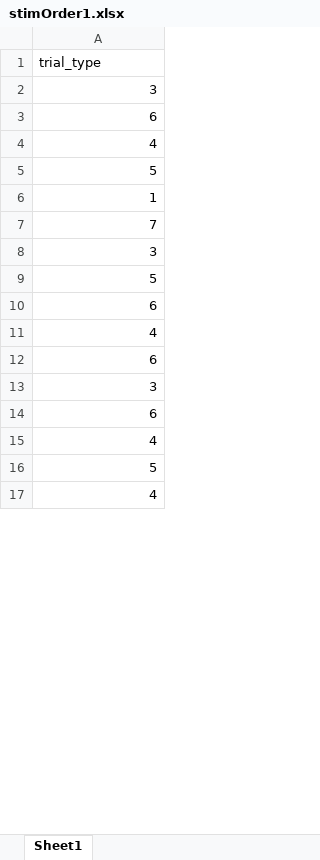
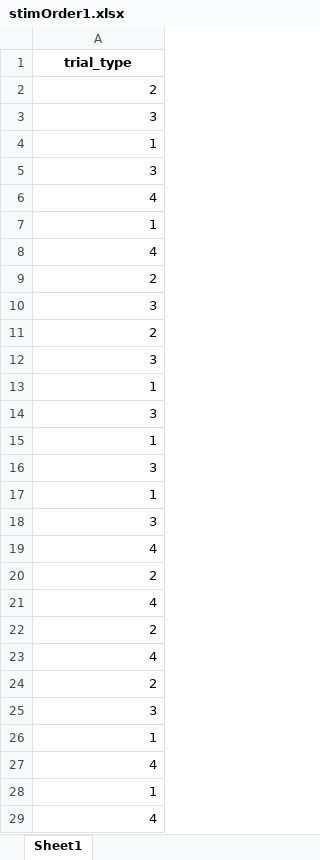
Before and after one commit to canlab/WASABI_public, an Excel workbook: fMRI Tasks/WASABI bodymap/stimuli/orders/stimOrder1.xlsx, sheet Sheet1, drawn as a sheet; only a part is shown; values as stored, in another font and other column widths than the file's, no borders; conditional formats not drawn; removed rows and columns are numbered as before the commit, all else as after; the diff covers the shown part only; the diff names each change by its address in the sheet, - before the commit and + after, or states it on an @@ line.

```diff
--- a/fMRI Tasks/WASABI bodymap/stimuli/orders/stimOrder1.xlsx (sheet Sheet1)
+++ b/fMRI Tasks/WASABI bodymap/stimuli/orders/stimOrder1.xlsx (sheet Sheet1)
@@ A1 bold: off → on, alignment: left → center @@
-row 31: 2
+row 2: 2
-A4: 6
+A4: 1
-row 21: 3
+row 5: 3
-row 5: 5
-A8: 7
+A8: 4
-row 37: 2
+row 9: 2
-A11: 5
+A11: 2
-A12: 6
+A12: 3
-row 27: 1
+row 13: 1
-row 35: 3
+row 14: 3
-row 29: 1
+row 15: 1
+row 16: 3
-row 33: 1
+row 17: 1
+row 18: 3
-A20: 6
+A20: 2
+row 21: 4
+row 22: 2
+row 23: 4
+row 24: 2
-A26: 6
+A26: 1
-A28: 5
+A28: 1
```
Also changed, not shown: 2 added rows, 9 removed rows, 1 moved row and 2 edited cells elsewhere in this sheet, fMRI Tasks/WASABI bodymap/stimuli/orders/stimOrder10.xlsx, fMRI Tasks/WASABI bodymap/stimuli/orders/stimOrder11.xlsx, 31 other files.
